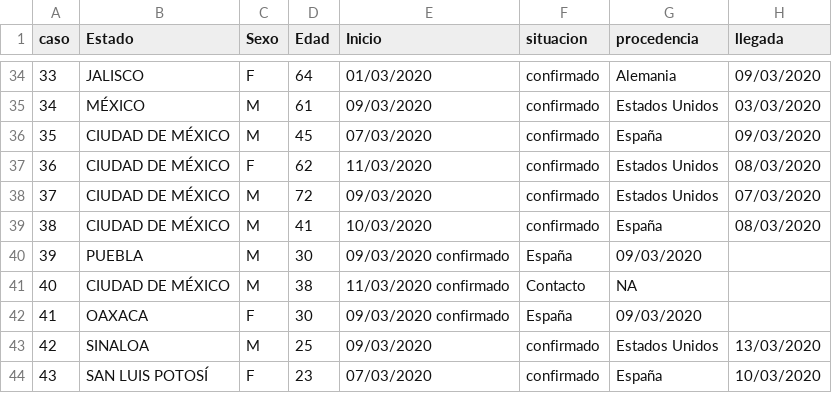
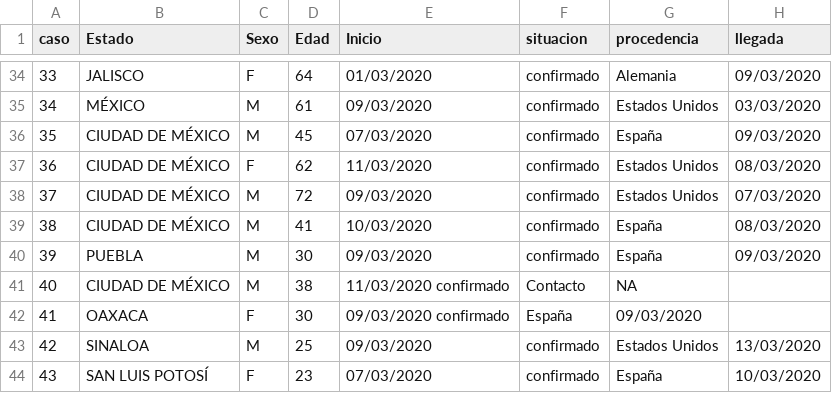
Before and after one commit to napoles-uach/covid19mx, a CSV file: confirmadosMX240320.csv, drawn as a sheet; only a part is shown, gaps mark what is left out.

Commit message:
Update confirmadosMX240320.csv

```diff
--- a/confirmadosMX240320.csv
+++ b/confirmadosMX240320.csv
@@ -39,3 +39,3 @@ caso, Estado, Sexo, Edad, Inicio, situacion, procedencia, llegada
 38, CIUDAD DE MÉXICO, M, 41, 10/03/2020, confirmado, España, 08/03/2020
-39, PUEBLA, M, 30, 09/03/2020 confirmado, España, 09/03/2020
+39, PUEBLA, M, 30, 09/03/2020, confirmado, España, 09/03/2020
 40, CIUDAD DE MÉXICO, M, 38, 11/03/2020 confirmado, Contacto, NA
```
